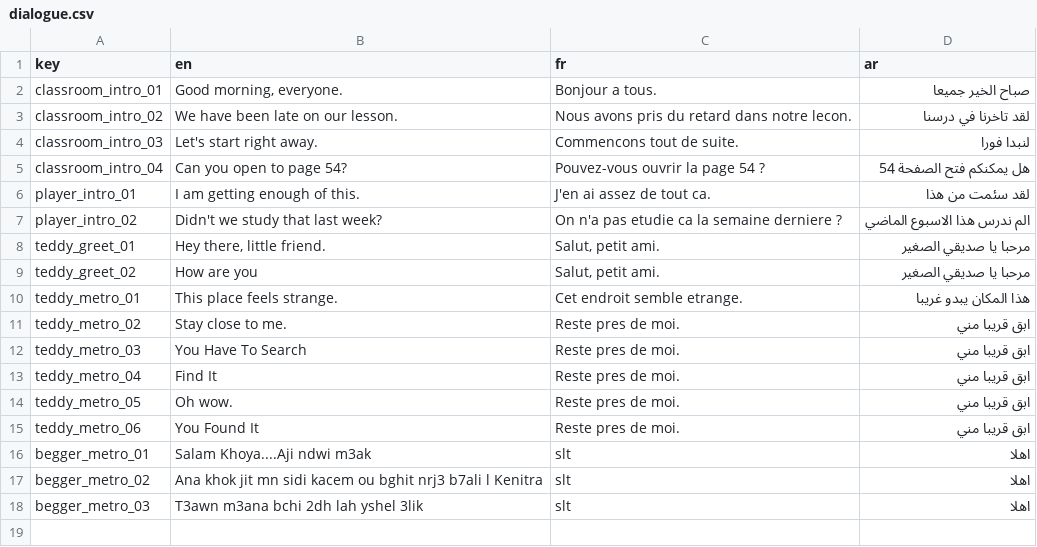
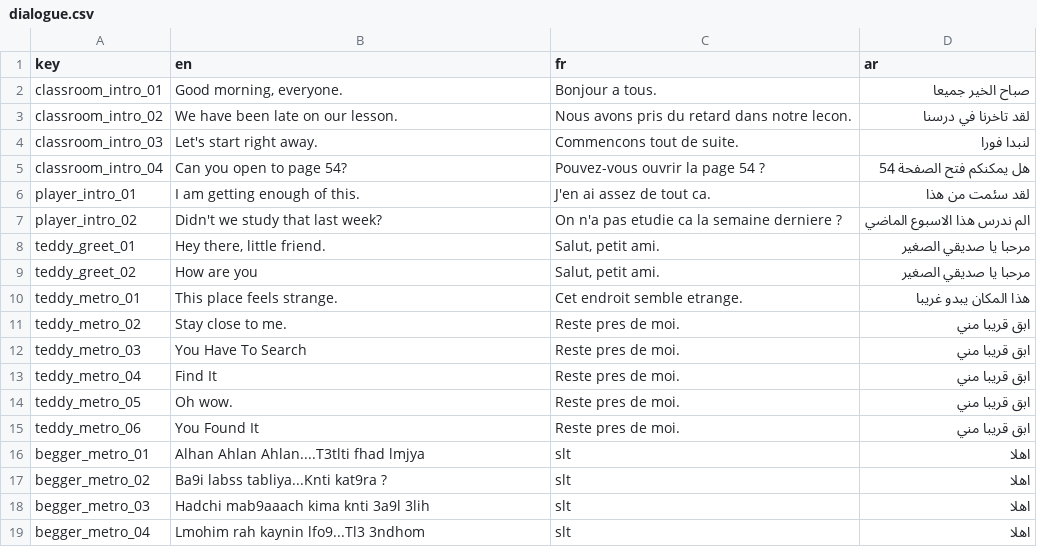
Before and after one commit to Yassir-Essabbahy/as-a-kid-ep1-unity, a CSV file: Assets/Resources/Localization/dialogue.csv, drawn as a sheet.

```diff
--- a/Assets/Resources/Localization/dialogue.csv
+++ b/Assets/Resources/Localization/dialogue.csv
@@ -15,4 +15,5 @@ teddy_metro_05,"Oh wow.","Reste pres de moi.","ابق قريبا مني"
 teddy_metro_06,"You Found It","Reste pres de moi.","ابق قريبا مني"
-begger_metro_01,"Salam Khoya....Aji ndwi m3ak","slt","اهلا"
-begger_metro_02,"Ana khok jit mn sidi kacem ou bghit nrj3 b7ali l Kenitra","slt","اهلا"
-begger_metro_03,"T3awn m3ana bchi 2dh lah yshel 3lik","slt","اهلا"
+begger_metro_01,"Alhan Ahlan Ahlan....T3tlti fhad lmjya","slt","اهلا"
+begger_metro_02,"Ba9i labss tabliya...Knti kat9ra ?","slt","اهلا"
+begger_metro_03,"Hadchi mab9aaach kima knti 3a9l 3lih","slt","اهلا"
+begger_metro_04,"Lmohim rah kaynin lfo9...Tl3 3ndhom","slt","اهلا"
```
Also changed, not shown: 39 other files.
